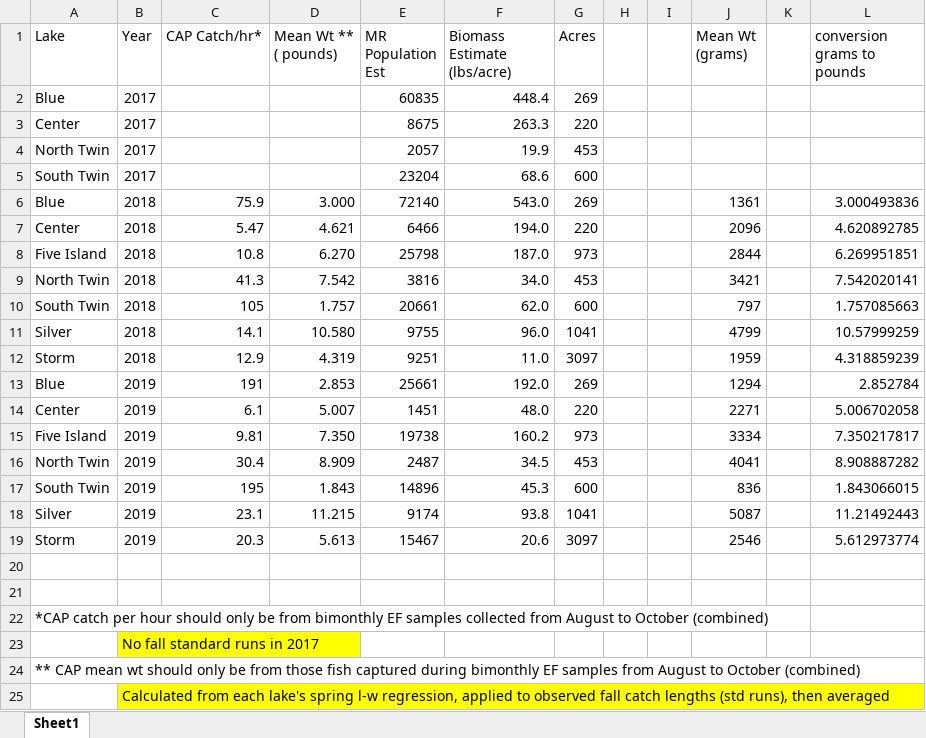
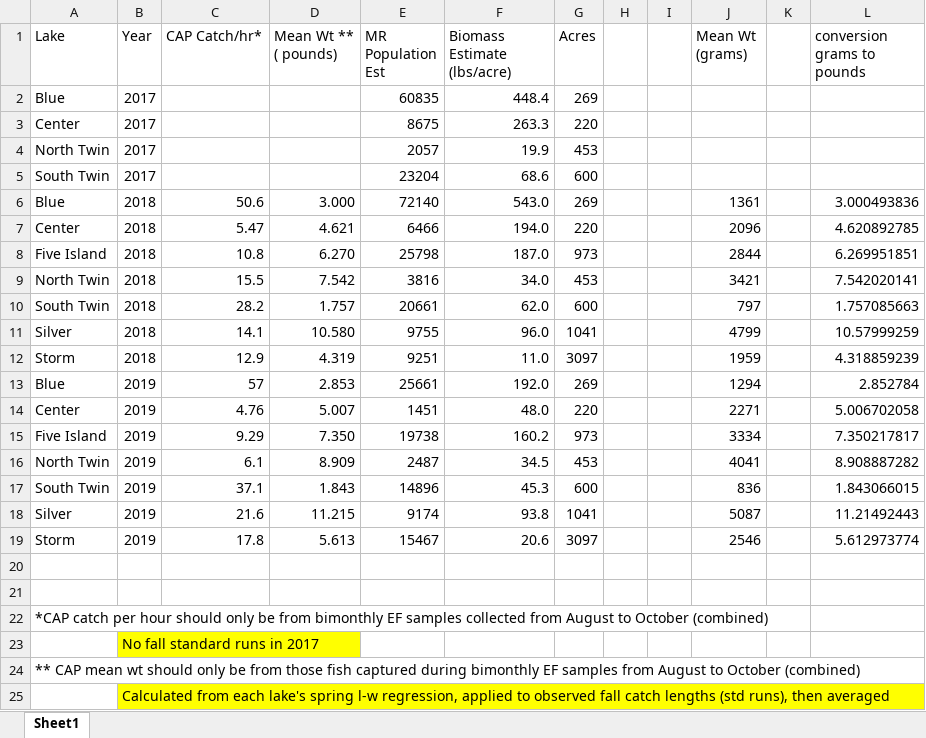
Before and after one commit to ReadingRailroad/BMB-COC, an Excel workbook: Meerbeek_Data_request.xlsx, sheet Sheet1, drawn as a sheet; values as stored, in another font and other column widths than the file's, no borders; the diff names each change by its address in the sheet, - before the commit and + after, or states it on an @@ line.

```diff
--- a/Meerbeek_Data_request.xlsx (sheet Sheet1)
+++ b/Meerbeek_Data_request.xlsx (sheet Sheet1)
-C6 (CAP Catch/hr*): 75.9
+C6 (CAP Catch/hr*): 50.6
-C9 (CAP Catch/hr*): 41.3
+C9 (CAP Catch/hr*): 15.5
-C10 (CAP Catch/hr*): 105
+C10 (CAP Catch/hr*): 28.2
-C13 (CAP Catch/hr*): 191
+C13 (CAP Catch/hr*): 57
-C14 (CAP Catch/hr*): 6.1
+C14 (CAP Catch/hr*): 4.76
-C15 (CAP Catch/hr*): 9.81
+C15 (CAP Catch/hr*): 9.29
-C16 (CAP Catch/hr*): 30.4
+C16 (CAP Catch/hr*): 6.1
-C17 (CAP Catch/hr*): 195
+C17 (CAP Catch/hr*): 37.1
-C18 (CAP Catch/hr*): 23.1
+C18 (CAP Catch/hr*): 21.6
-C19 (CAP Catch/hr*): 20.3
+C19 (CAP Catch/hr*): 17.8
```
Also changed, not shown: 5 other files.
